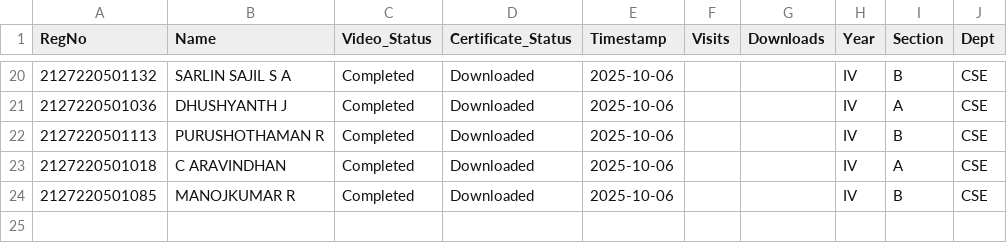
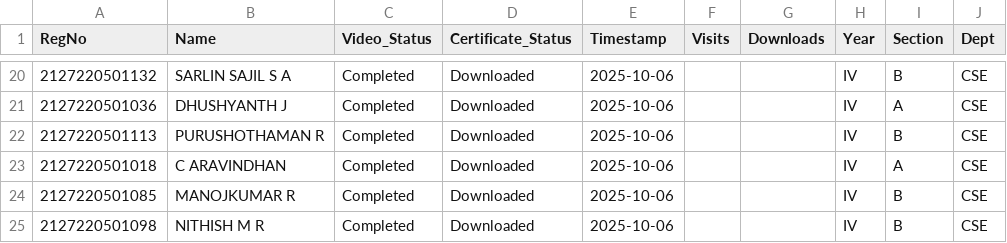
Before and after one commit to eraghu21/MicroLearning_LMS, a CSV file: progress.csv, drawn as a sheet; only a part is shown, gaps mark what is left out; the diff names each change by its address in the sheet, - before the commit and + after, or states it on an @@ line.

Commit message:
Update progress - 2025-10-06T10:09:30.056603

```diff
--- a/progress.csv
+++ b/progress.csv
+row 25: 2127220501098 | NITHISH M R | Completed | Downloaded | 2025-10-06 |  |  | IV | B | CSE
```
